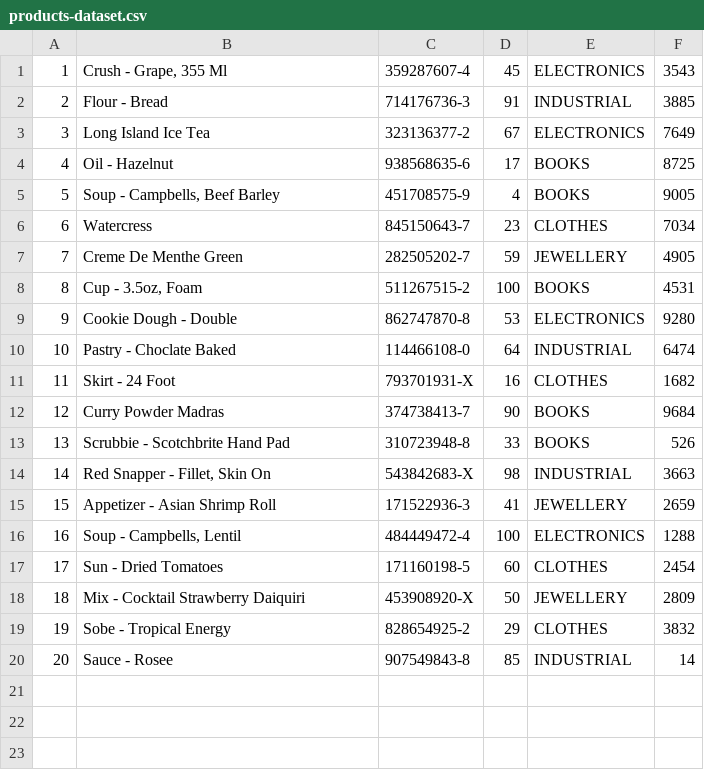
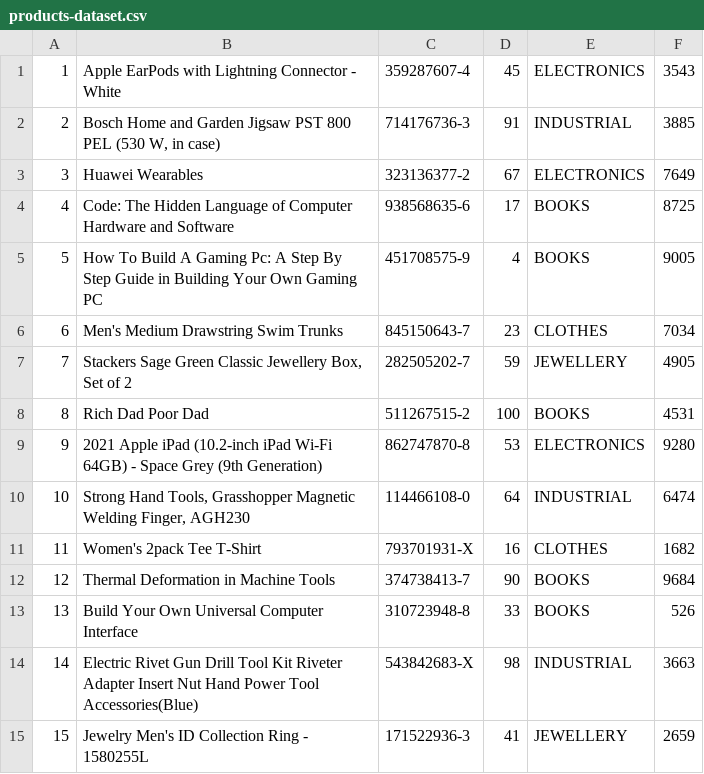
Before and after one commit to PraiseUadiale/product-inventory, a CSV file: src/main/resources/products-dataset.csv, drawn as a sheet.

```diff
--- a/src/main/resources/products-dataset.csv
+++ b/src/main/resources/products-dataset.csv
@@ -1,20 +1,15 @@
-1,"Crush - Grape, 355 Ml",359287607-4,45,ELECTRONICS,3543
-2,Flour - Bread,714176736-3,91,INDUSTRIAL,3885
-3,Long Island Ice Tea,323136377-2,67,ELECTRONICS,7649
-4,Oil - Hazelnut,938568635-6,17,BOOKS,8725
-5,"Soup - Campbells, Beef Barley",451708575-9,4,BOOKS,9005
-6,Watercress,845150643-7,23,CLOTHES,7034
-7,Creme De Menthe Green,282505202-7,59,JEWELLERY,4905
-8,"Cup - 3.5oz, Foam",511267515-2,100,BOOKS,4531
-9,Cookie Dough - Double,862747870-8,53,ELECTRONICS,9280
-10,Pastry - Choclate Baked,114466108-0,64,INDUSTRIAL,6474
-11,Skirt - 24 Foot,793701931-X,16,CLOTHES,1682
-12,Curry Powder Madras,374738413-7,90,BOOKS,9684
-13,Scrubbie - Scotchbrite Hand Pad,310723948-8,33,BOOKS,526
-14,"Red Snapper - Fillet, Skin On",543842683-X,98,INDUSTRIAL,3663
-15,Appetizer - Asian Shrimp Roll,171522936-3,41,JEWELLERY,2659
-16,"Soup - Campbells, Lentil",484449472-4,100,ELECTRONICS,1288
-17,Sun - Dried Tomatoes,171160198-5,60,CLOTHES,2454
-18,Mix - Cocktail Strawberry Daiquiri,453908920-X,50,JEWELLERY,2809
-19,Sobe - Tropical Energy,828654925-2,29,CLOTHES,3832
-20,Sauce - Rosee,907549843-8,85,INDUSTRIAL,14
+1,"Apple EarPods with Lightning Connector - White",359287607-4,45,ELECTRONICS,3543
+2,"Bosch Home and Garden Jigsaw PST 800 PEL (530 W, in case)",714176736-3,91,INDUSTRIAL,3885
+3,"Huawei Wearables",323136377-2,67,ELECTRONICS,7649
+4,"Code: The Hidden Language of Computer Hardware and Software",938568635-6,17,BOOKS,8725
+5,"How To Build A Gaming Pc: A Step By Step Guide in Building Your Own Gaming PC",451708575-9,4,BOOKS,9005
+6,"Men's Medium Drawstring Swim Trunks",845150643-7,23,CLOTHES,7034
+7,"Stackers Sage Green Classic Jewellery Box, Set of 2",282505202-7,59,JEWELLERY,4905
+8,"Rich Dad Poor Dad",511267515-2,100,BOOKS,4531
+9,"2021 Apple iPad (10.2-inch iPad Wi-Fi 64GB) - Space Grey (9th Generation)",862747870-8,53,ELECTRONICS,9280
+10,"Strong Hand Tools, Grasshopper Magnetic Welding Finger, AGH230",114466108-0,64,INDUSTRIAL,6474
+11,"Women's 2pack Tee T-Shirt",793701931-X,16,CLOTHES,1682
+12,"Thermal Deformation in Machine Tools",374738413-7,90,BOOKS,9684
+13,"Build Your Own Universal Computer Interface",310723948-8,33,BOOKS,526
+14,"Electric Rivet Gun Drill Tool Kit Riveter Adapter Insert Nut Hand Power Tool Accessories(Blue)",543842683-X,98,INDUSTRIAL,3663
+15,"Jewelry Men's ID Collection Ring - 1580255L",171522936-3,41,JEWELLERY,2659
```
Also changed, not shown: 59 other files.
